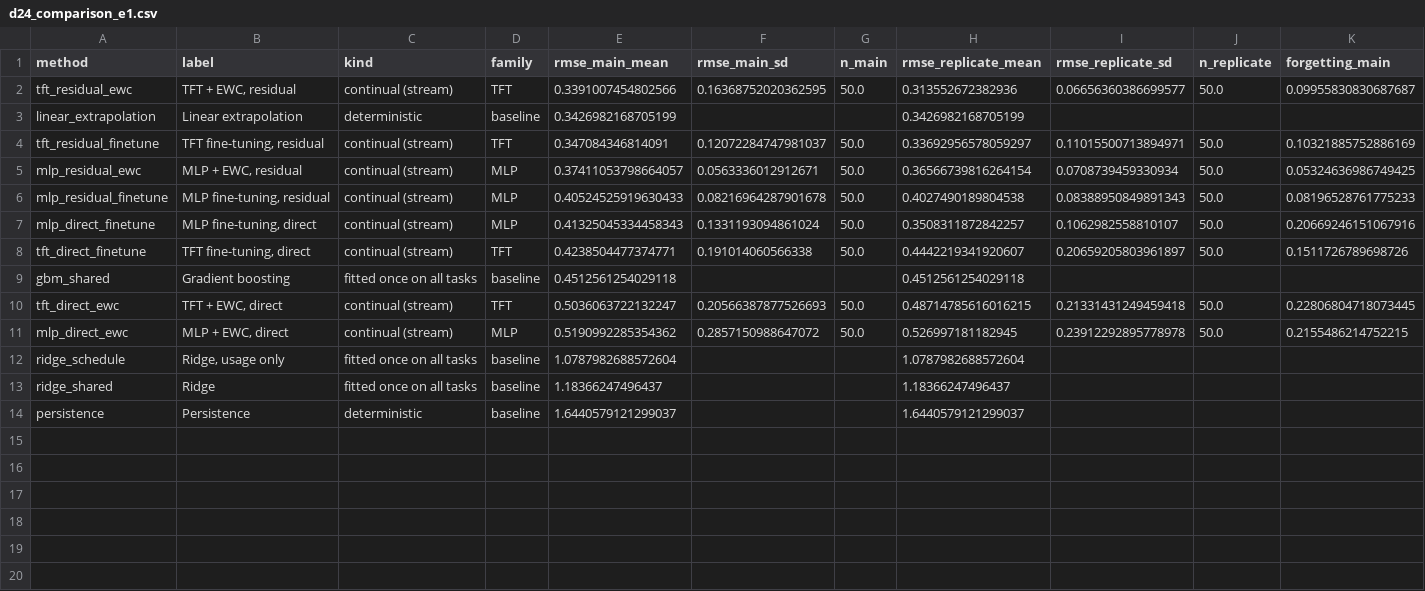
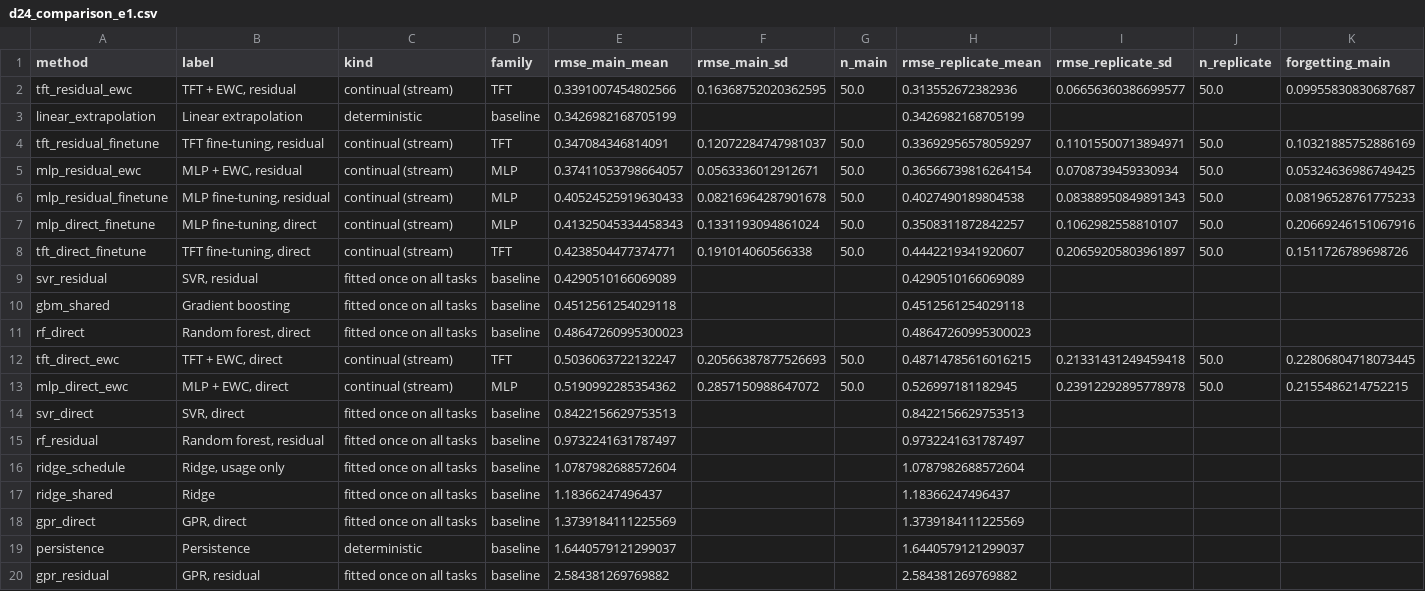
Before and after one commit to TarunSitaraman/residual-tft-ewc, a CSV file: results/tables/d24_comparison_e1.csv, drawn as a sheet; only a part is shown; rows hold the shown columns only; the diff names each change by its address in the sheet, - before the commit and + after, or states it on an @@ line.

```diff
--- a/results/tables/d24_comparison_e1.csv
+++ b/results/tables/d24_comparison_e1.csv
+row 9: svr_residual | SVR, residual | fitted once on all tasks | baseline | 0.4290510166069089 |  |  | 0.4290510166069089
+row 11: rf_direct | Random forest, direct | fitted once on all tasks | baseline | 0.48647260995300023 |  |  | 0.48647260995300023
+row 14: svr_direct | SVR, direct | fitted once on all tasks | baseline | 0.8422156629753513 |  |  | 0.8422156629753513
+row 15: rf_residual | Random forest, residual | fitted once on all tasks | baseline | 0.9732241631787497 |  |  | 0.9732241631787497
+row 18: gpr_direct | GPR, direct | fitted once on all tasks | baseline | 1.3739184111225569 |  |  | 1.3739184111225569
+row 20: gpr_residual | GPR, residual | fitted once on all tasks | baseline | 2.584381269769882 |  |  | 2.584381269769882
```
Also changed, not shown: results/tables/d24_comparison_e2.csv, results/tables/d24_per_group_e1.csv, 14 other files.
